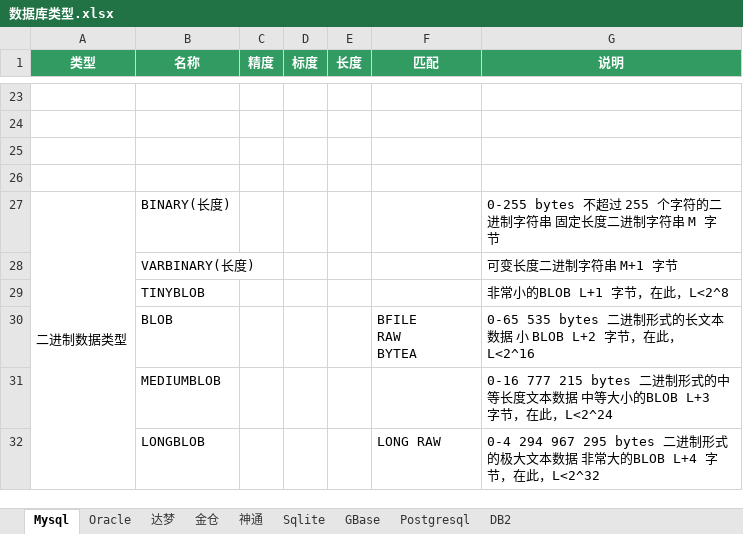
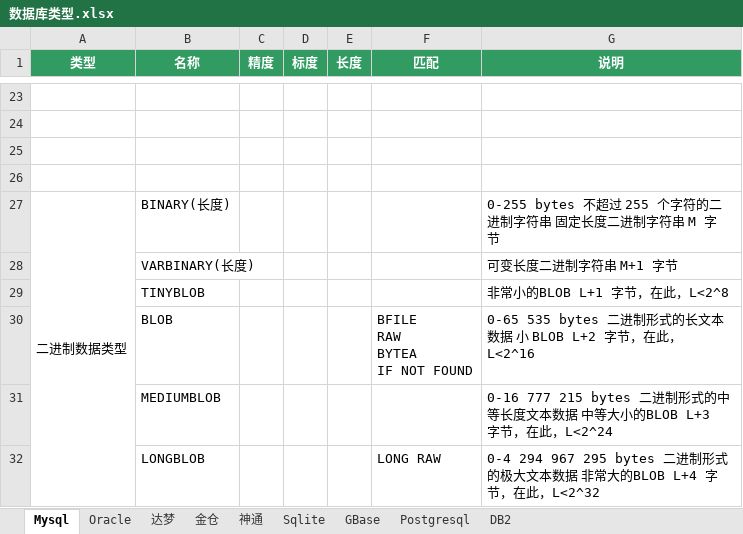
Before and after one commit to team-ide/go-dialect, an Excel workbook: 数据库类型.xlsx, sheet Mysql, drawn as a sheet; only a part is shown, gaps mark what is left out; values as stored, in another font and other column widths than the file's, no borders; ↵ is a line break in a cell; the diff names each change by its address in the sheet, - before the commit and + after, or states it on an @@ line.

```diff
--- a/数据库类型.xlsx (sheet Mysql)
+++ b/数据库类型.xlsx (sheet Mysql)
-F30 (匹配): BFILE ↵ RAW ↵ BYTEA
+F30 (匹配): BFILE ↵ RAW ↵ BYTEA ↵ IF NOT FOUND
```
Also changed, not shown: sheet Oracle, sheet 神通, sheet 金仓, sheet Sqlite, sheet 达梦, 9 other files.
